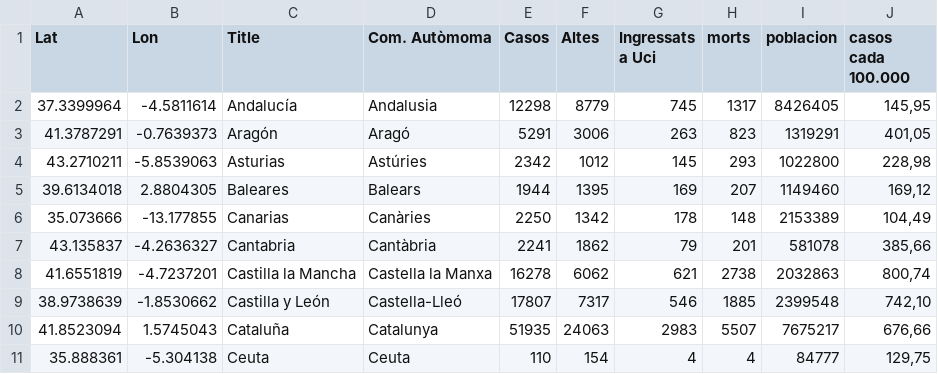
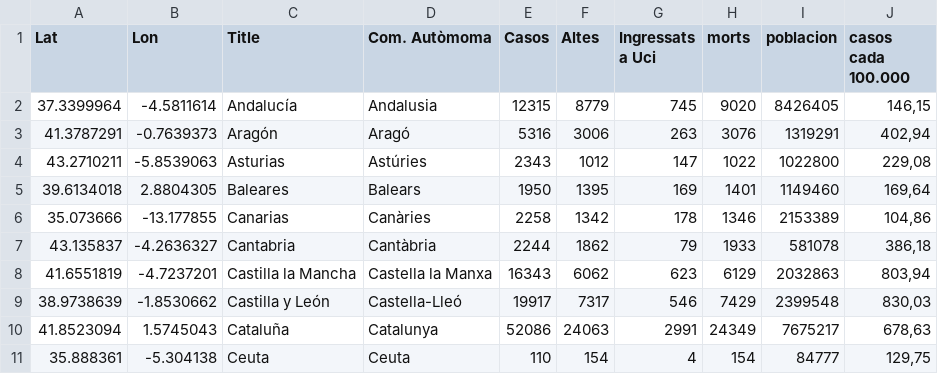
Before and after one commit to nachotronic/covid19, a CSV file: mapa_evolucion_espanya.csv, drawn as a sheet; only a part is shown; the diff covers the shown part only.

```diff
--- a/mapa_evolucion_espanya.csv
+++ b/mapa_evolucion_espanya.csv
@@ -1,11 +1,11 @@
 Lat,Lon,Title,Com. Autòmoma,Casos,Altes,Ingressats a Uci,morts,poblacion,casos cada 100.000
-37.3399964,-4.5811614,Andalucía,Andalusia,12298,8779,745,1317,8426405,"145,95"
-41.3787291,-0.7639373,Aragón,Aragó,5291,3006,263,823,1319291,"401,05"
-43.2710211,-5.8539063,Asturias,Astúries,2342,1012,145,293,1022800,"228,98"
-39.6134018,2.8804305,Baleares,Balears,1944,1395,169,207,1149460,"169,12"
-35.073666,-13.177855,Canarias,Canàries,2250,1342,178,148,2153389,"104,49"
-43.135837,-4.2636327,Cantabria,Cantàbria,2241,1862,79,201,581078,"385,66"
-41.6551819, -4.7237201,Castilla la Mancha,Castella la Manxa,16278,6062,621,2738,2032863,"800,74"
-38.9738639, -1.8530662,Castilla y León,Castella-Lleó,17807,7317,546,1885,2399548,"742,10"
-41.8523094,1.5745043,Cataluña,Catalunya,51935,24063,2983,5507,7675217,"676,66"
-35.888361,-5.304138,Ceuta,Ceuta,110,154,4,4,84777,"129,75"
+37.3399964,-4.5811614,Andalucía,Andalusia,12315,8779,745,9020,8426405,"146,15"
+41.3787291,-0.7639373,Aragón,Aragó,5316,3006,263,3076,1319291,"402,94"
+43.2710211,-5.8539063,Asturias,Astúries,2343,1012,147,1022,1022800,"229,08"
+39.6134018,2.8804305,Baleares,Balears,1950,1395,169,1401,1149460,"169,64"
+35.073666,-13.177855,Canarias,Canàries,2258,1342,178,1346,2153389,"104,86"
+43.135837,-4.2636327,Cantabria,Cantàbria,2244,1862,79,1933,581078,"386,18"
+41.6551819, -4.7237201,Castilla la Mancha,Castella la Manxa,16343,6062,623,6129,2032863,"803,94"
+38.9738639, -1.8530662,Castilla y León,Castella-Lleó,19917,7317,546,7429,2399548,"830,03"
+41.8523094,1.5745043,Cataluña,Catalunya,52086,24063,2991,24349,7675217,"678,63"
+35.888361,-5.304138,Ceuta,Ceuta,110,154,4,154,84777,"129,75"
```
Also changed, not shown: 29 edited cells elsewhere in this file, totales_ccaa_Activos.csv.
